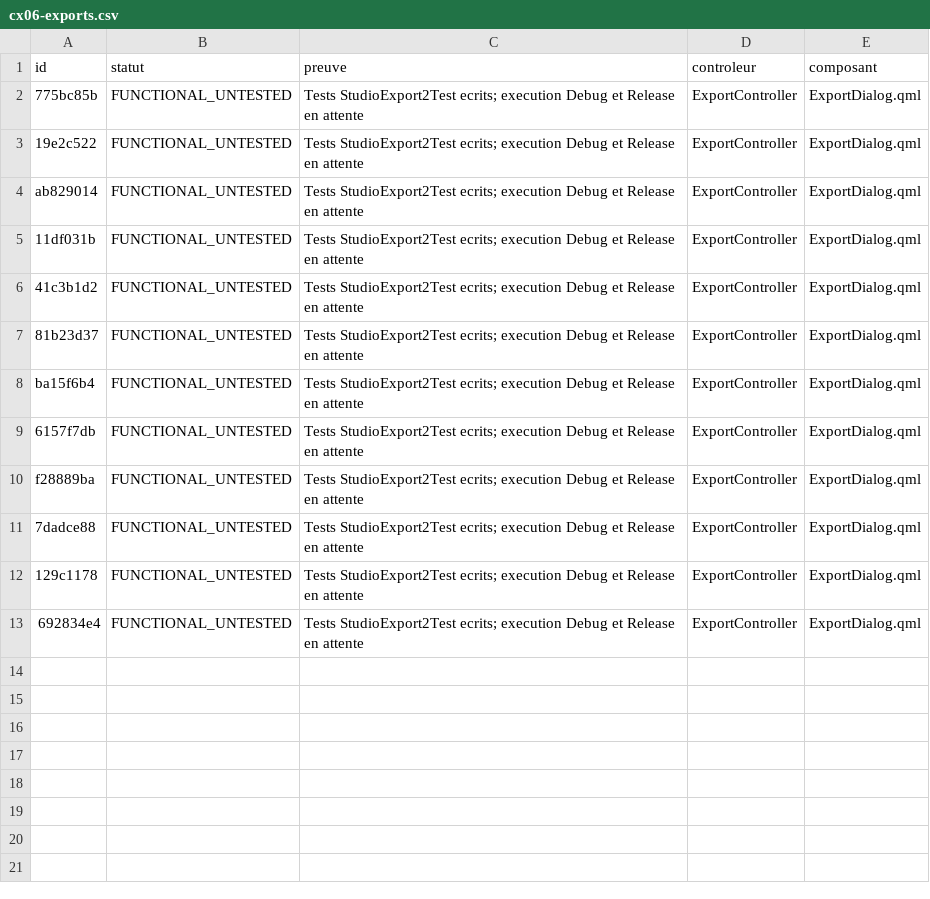
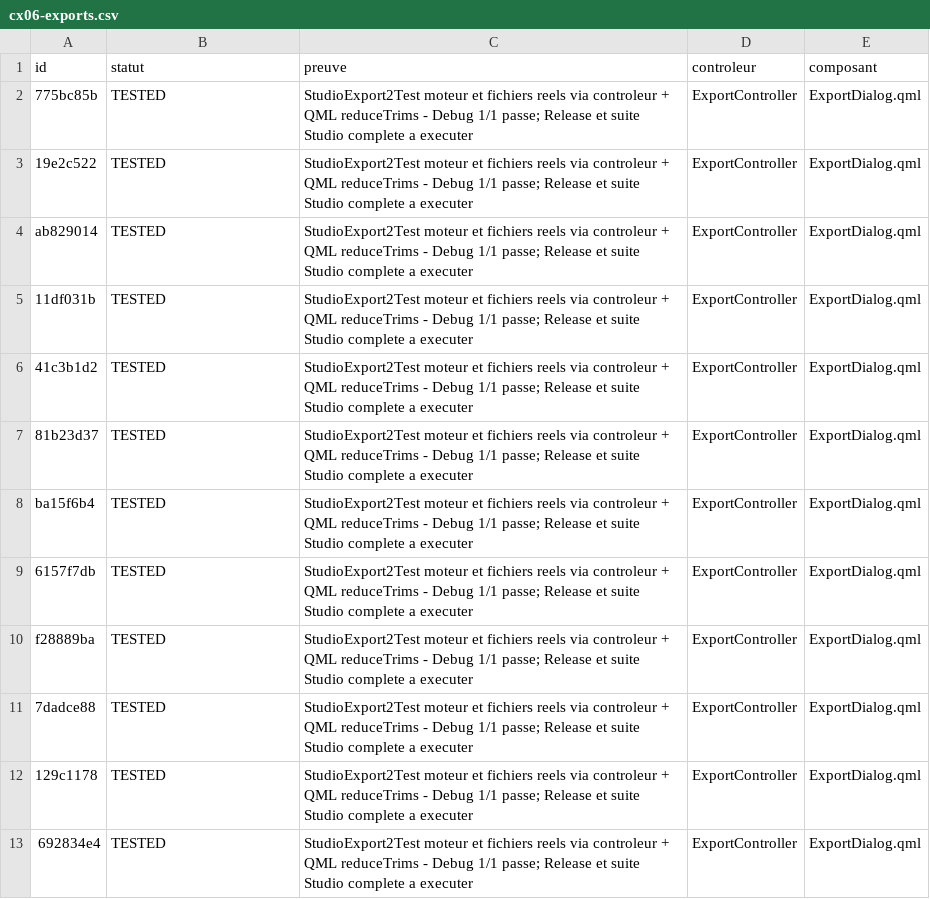
Before and after one commit to ElZacho200a/OpenStitch, a CSV file: docs/desktop-v2/parite-studio/statuts/cx06-exports.csv, drawn as a sheet; the diff names each change by its address in the sheet, - before the commit and + after, or states it on an @@ line.

```diff
--- a/docs/desktop-v2/parite-studio/statuts/cx06-exports.csv
+++ b/docs/desktop-v2/parite-studio/statuts/cx06-exports.csv
-B2:B13 (statut): FUNCTIONAL_UNTESTED
+B2:B13 (statut): TESTED
-C2:C13 (preuve): Tests StudioExport2Test ecrits; execution Debug et Release en attente
+C2:C13 (preuve): StudioExport2Test moteur et fichiers reels via controleur + QML reduceTrims - Debug 1/1 passe; Release et suite Studio complete a executer
```
Also changed, not shown: docs/desktop-v2/parite-studio/matrice-studio.csv, 8 other files.
